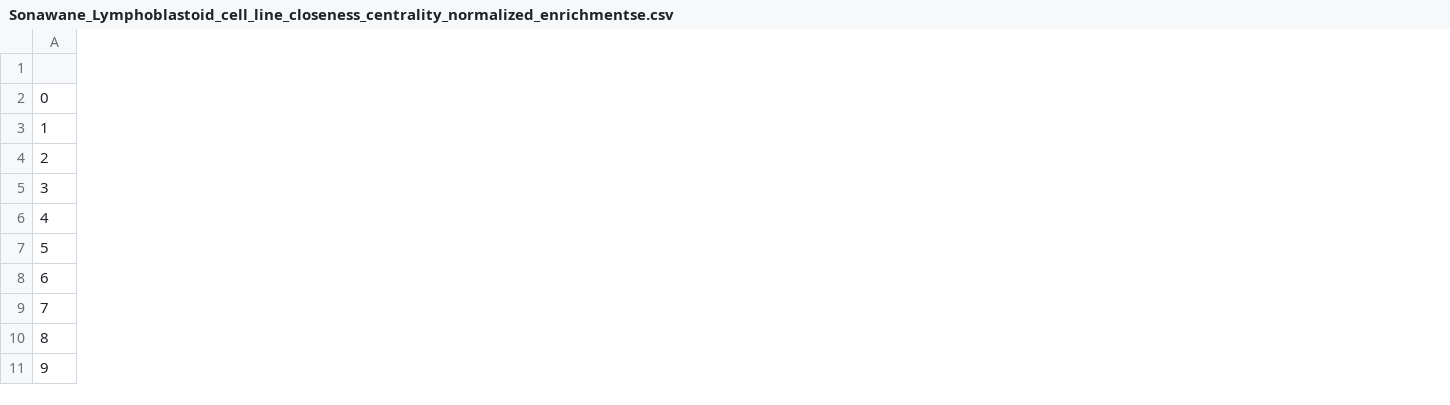
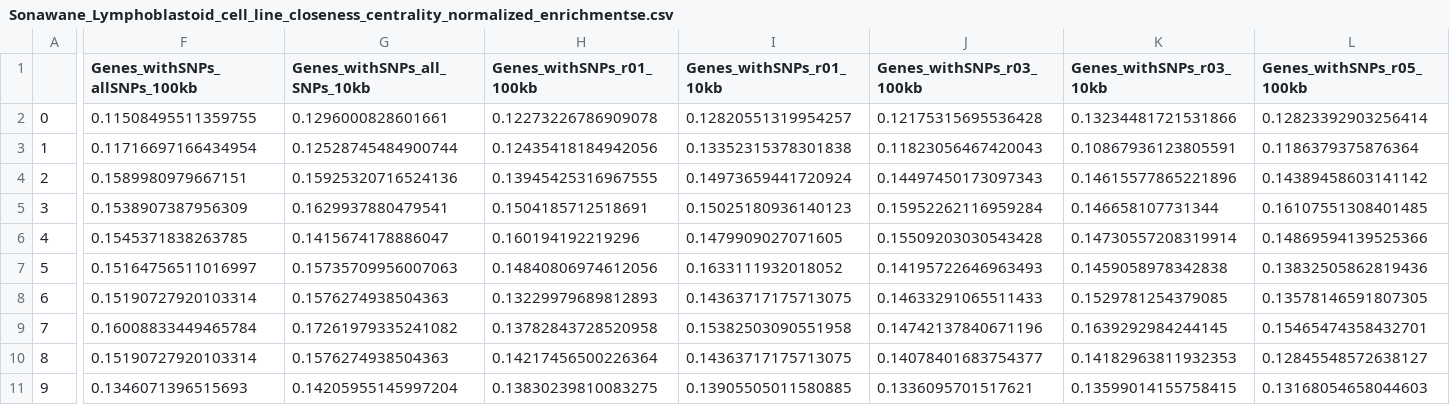
Before and after one commit to samskim/networkconnectivity, a CSV file: geneset_excessoverlap/results/Sonawane_Lymphoblastoid_cell_line_closeness_centrality_normalized_enrichmentse.csv, drawn as a sheet; only a part is shown, gaps mark what is left out; the diff covers the shown part only; the diff names each change by its address in the sheet, - before the commit and + after, or states it on an @@ line.

```diff
--- a/geneset_excessoverlap/results/Sonawane_Lymphoblastoid_cell_line_closeness_centrality_normalized_enrichmentse.csv
+++ b/geneset_excessoverlap/results/Sonawane_Lymphoblastoid_cell_line_closeness_centrality_normalized_enrichmentse.csv
+column F (Genes_withSNPs_allSNPs_100kb), rows 2-11: 0.11508495511359755 | 0.11716697166434954 | 0.1589980979667151 | 0.1538907387956309 | 0.1545371838263785 | 0.15164756511016997 | 0.15190727920103314 | 0.16008833449465784 | 0.15190727920103314 | 0.1346071396515693
+column G (Genes_withSNPs_all_SNPs_10kb), rows 2-11: 0.1296000828601661 | 0.12528745484900744 | 0.15925320716524136 | 0.1629937880479541 | 0.1415674178886047 | 0.15735709956007063 | 0.1576274938504363 | 0.17261979335241082 | 0.1576274938504363 | 0.14205955145997204
+column H (Genes_withSNPs_r01_100kb), rows 2-11: 0.12273226786909078 | 0.12435418184942056 | 0.13945425316967555 | 0.1504185712518691 | 0.160194192219296 | 0.14840806974612056 | 0.13229979689812893 | 0.13782843728520958 | 0.14217456500226364 | 0.13830239810083275
+column I (Genes_withSNPs_r01_10kb), rows 2-11: 0.12820551319954257 | 0.13352315378301838 | 0.14973659441720924 | 0.15025180936140123 | 0.1479909027071605 | 0.1633111932018052 | 0.14363717175713075 | 0.15382503090551958 | 0.14363717175713075 | 0.13905505011580885
+column J (Genes_withSNPs_r03_100kb), rows 2-11: 0.12175315695536428 | 0.11823056467420043 | 0.14497450173097343 | 0.15952262116959284 | 0.15509203030543428 | 0.14195722646963493 | 0.14633291065511433 | 0.14742137840671196 | 0.14078401683754377 | 0.1336095701517621
+column K (Genes_withSNPs_r03_10kb), rows 2-11: 0.13234481721531866 | 0.10867936123805591 | 0.14615577865221896 | 0.146658107731344 | 0.14730557208319914 | 0.1459058978342838 | 0.1529781254379085 | 0.1639292984244145 | 0.14182963811932353 | 0.13599014155758415
+column L (Genes_withSNPs_r05_100kb), rows 2-11: 0.12823392903256414 | 0.1186379375876364 | 0.14389458603141142 | 0.16107551308401485 | 0.14869594139525366 | 0.13832505862819436 | 0.13578146591807305 | 0.15465474358432701 | 0.12845548572638127 | 0.13168054658044603
```
Also changed, not shown: 1 added column and 6 removed columns elsewhere in this file, geneset_excessoverlap/results/Inweb_inweb_closeness_centrality_normalized_enrichmentse.csv, geneset_excessoverlap/results/Saha_Skin-SunExposed_Lowerleg_.out.txt_closeness_centrality_normalized_enrichmentse.csv, 41 other files.
